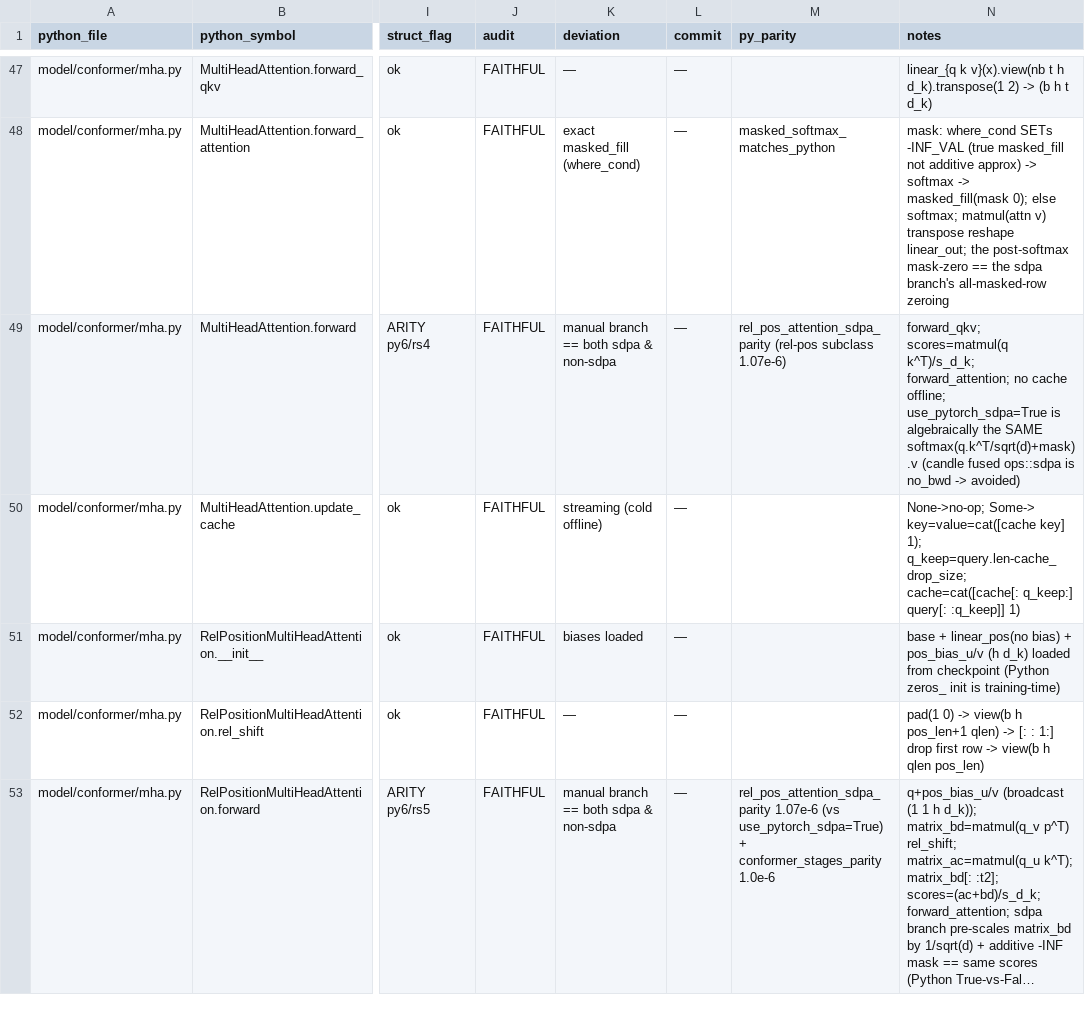
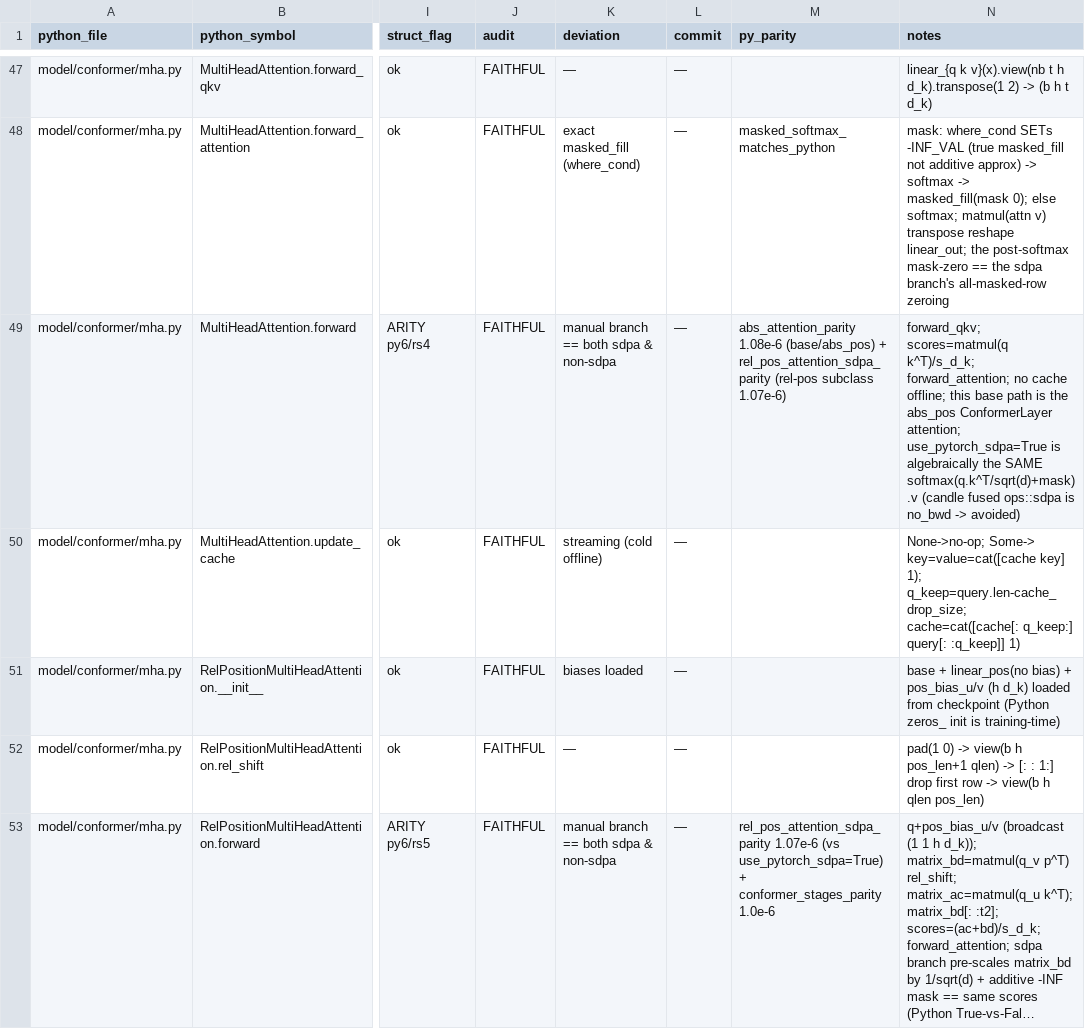
Before and after one commit to SolaceHarmony/emberharmony, a CSV file: experiments/lfm2-audio-voice/liquid-audio-rs/parity/AUDIT.csv, drawn as a sheet; only a part is shown, gaps mark what is left out; long unchanged cells end in …; the diff covers the shown part only; the diff names each change by its address in the sheet, - before the commit and + after, or states it on an @@ line.

```diff
--- a/experiments/lfm2-audio-voice/liquid-audio-rs/parity/AUDIT.csv
+++ b/experiments/lfm2-audio-voice/liquid-audio-rs/parity/AUDIT.csv
-M49 (py_parity): rel_pos_attention_sdpa_parity (rel-pos…
+M49 (py_parity): abs_attention_parity 1.08e-6 (base/abs_pos) + rel_pos_attention_sdpa_parity (rel-pos…
-N49 (notes): …cache offline; use_pytorch_sdpa=True is…
+N49 (notes): …cache offline; this base path is the abs_pos ConformerLayer attention; use_pytorch_sdpa=True is…
```
Also changed, not shown: 6 edited cells elsewhere in this file, experiments/lfm2-audio-voice/liquid-audio-rs/parity/audit_seed.csv, 6 other files.
